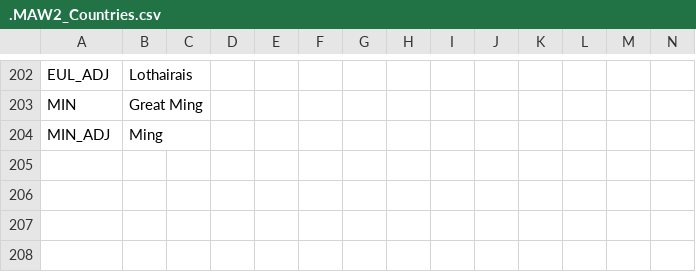
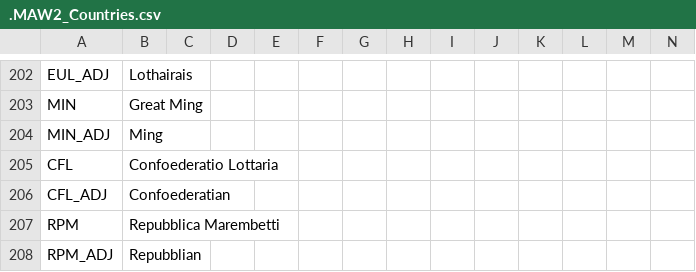
Before and after one commit to The-Question-Asker/MAW2, a CSV file: MAW2/localisation/.MAW2_Countries.csv, drawn as a sheet; only a part is shown, gaps mark what is left out; rows hold the shown columns only; the diff names each change by its address in the sheet, - before the commit and + after, or states it on an @@ line.

```diff
--- a/MAW2/localisation/.MAW2_Countries.csv
+++ b/MAW2/localisation/.MAW2_Countries.csv
+row 205: CFL | Confoederatio Lottaria
+row 206: CFL_ADJ | Confoederatian
+row 207: RPM | Repubblica Marembetti
+row 208: RPM_ADJ | Repubblian
```
Also changed, not shown: MAW2/localisation/.MAW2_Map.csv, MAW2/localisation/.MAW2_Misc.csv, 18 other files.
